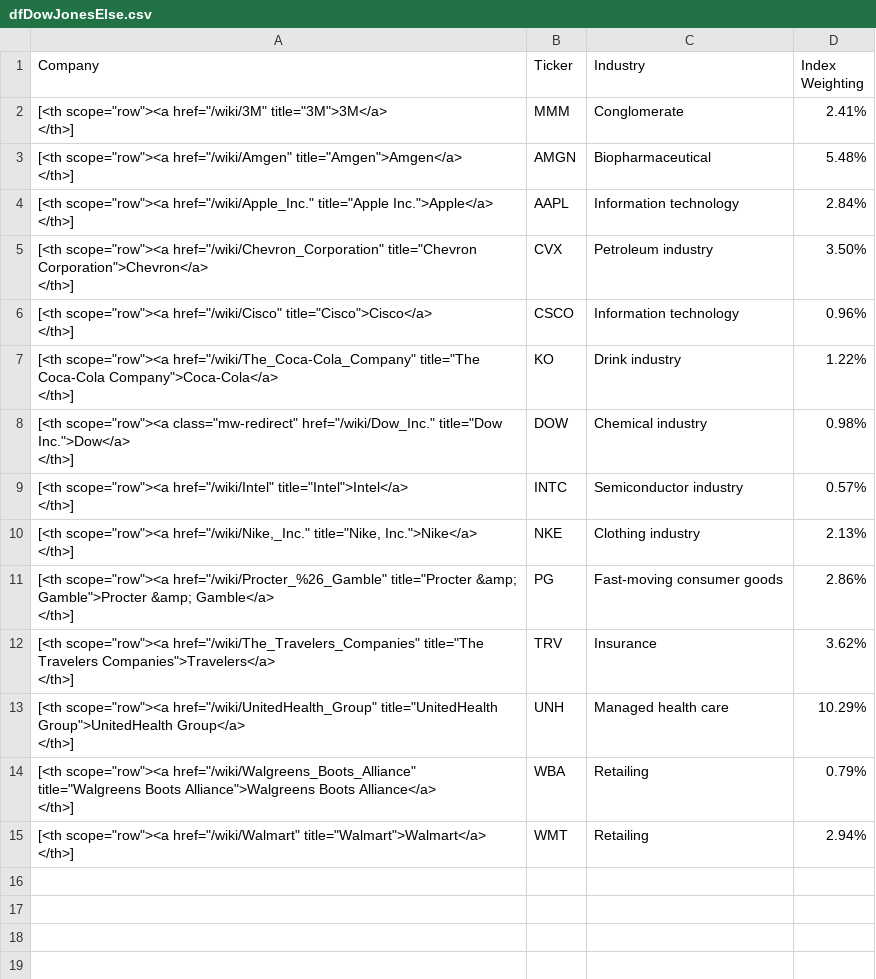
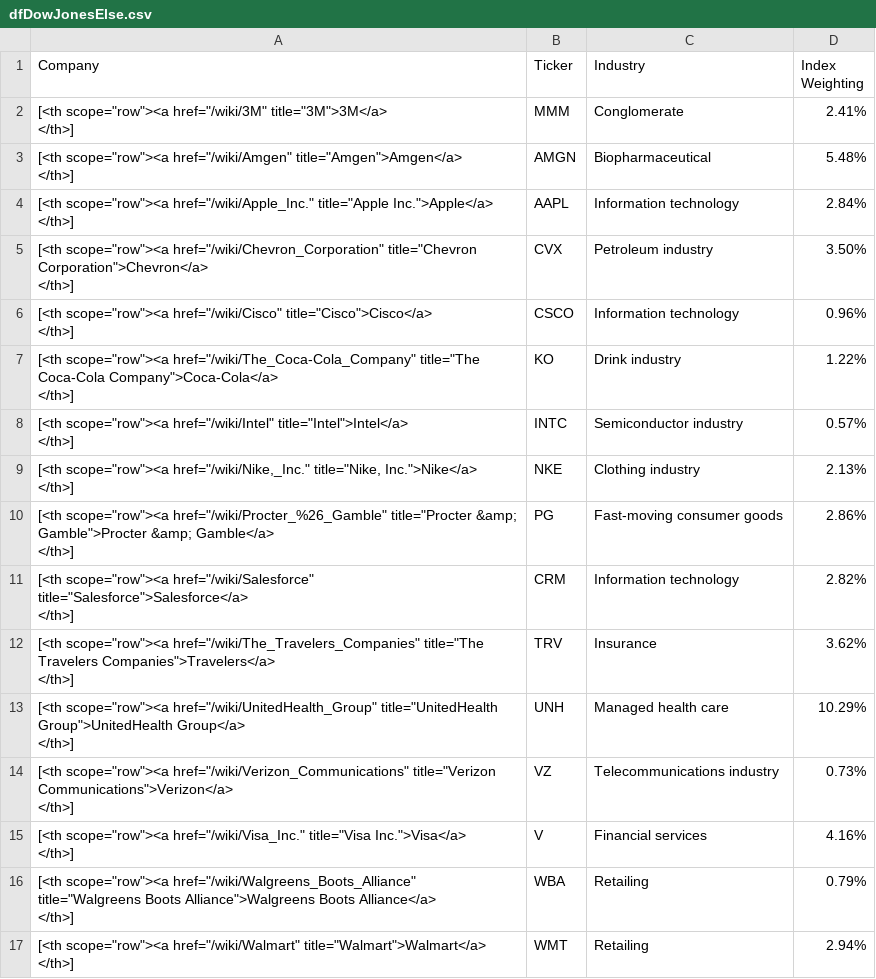
Before and after one commit to gssbusinessgithub/BuySellByStock, a CSV file: Output/dfDowJonesElse.csv, drawn as a sheet; removed rows and columns are numbered as before the commit, all else as after; ↵ is a line break in a cell; the diff names each change by its address in the sheet, - before the commit and + after, or states it on an @@ line.

```diff
--- a/Output/dfDowJonesElse.csv
+++ b/Output/dfDowJonesElse.csv
-row 8: [<th scope="row"><a class="mw-redirect" href="/wiki/Dow_Inc." title="Dow Inc.">Dow</a> ↵ </th>] | DOW | Chemical industry | 0.98%
+row 11: [<th scope="row"><a href="/wiki/Salesforce" title="Salesforce">Salesforce</a> ↵ </th>] | CRM | Information technology | 2.82%
+row 14: [<th scope="row"><a href="/wiki/Verizon_Communications" title="Verizon Communications">Verizon</a> ↵ </th>] | VZ | Telecommunications industry | 0.73%
+row 15: [<th scope="row"><a href="/wiki/Visa_Inc." title="Visa Inc.">Visa</a> ↵ </th>] | V | Financial services | 4.16%
```
Also changed, not shown: Output/dfNasdaqBuy.csv, Output/dfNasdaqSell.csv, 9 other files.
